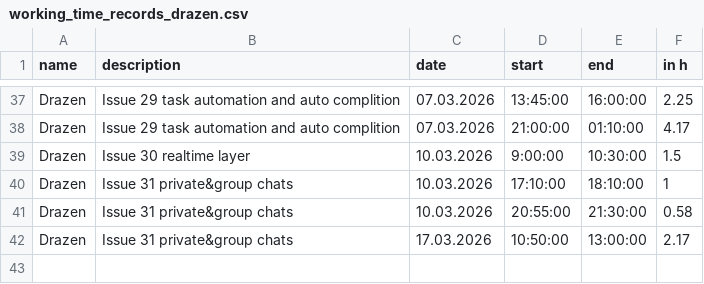
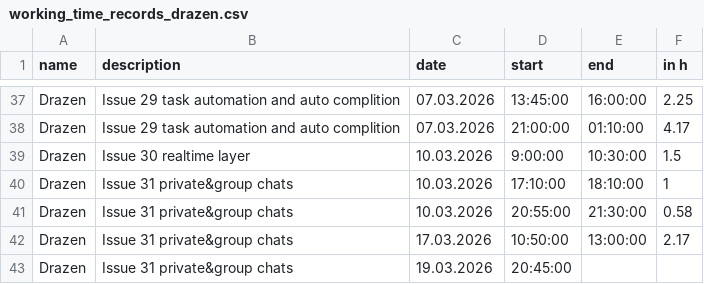
Before and after one commit to kiDra94/EffSync, a CSV file: working_time_records_drazen.csv, drawn as a sheet; only a part is shown, gaps mark what is left out; the diff names each change by its address in the sheet, - before the commit and + after, or states it on an @@ line.

Commit message:
#31: updated working time, start

```diff
--- a/working_time_records_drazen.csv
+++ b/working_time_records_drazen.csv
+row 43: Drazen | Issue 31 private&group chats | 19.03.2026 | 20:45:00
```
